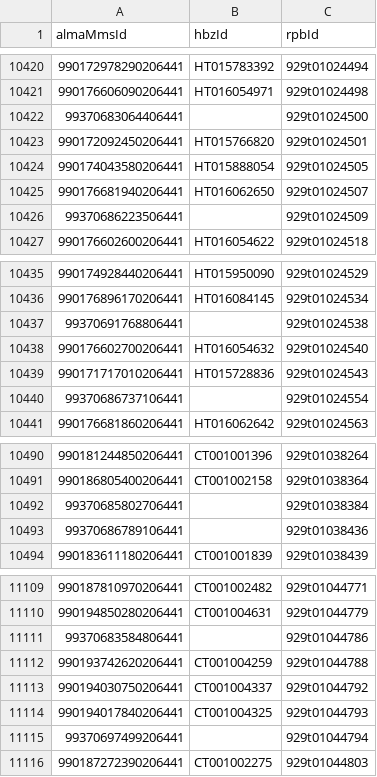
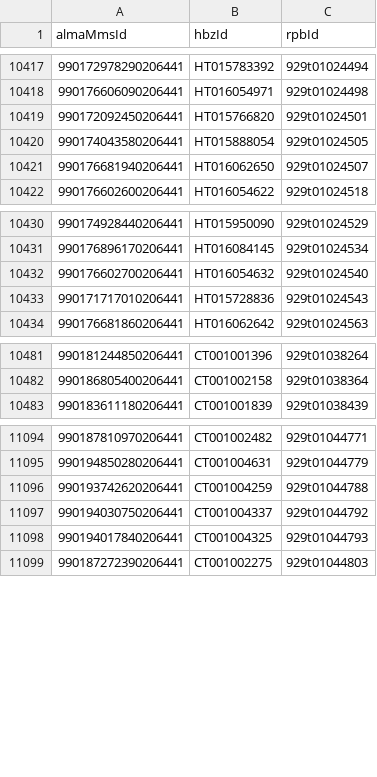
Before and after one commit to TobiasNx/metafacture_workflows, a TSV file: getHbzIdFromLobid/rpbLobidMappingWithHT.tsv, drawn as a sheet; only a part is shown, gaps mark what is left out; the diff covers the shown part only.

```diff
--- a/getHbzIdFromLobid/rpbLobidMappingWithHT.tsv
+++ b/getHbzIdFromLobid/rpbLobidMappingWithHT.tsv
@@ -10421,3 +10418,2 @@ almaMmsId	hbzId	rpbId
 990176606090206441	HT016054971	929t01024498
-99370683064406441		929t01024500
 990172092450206441	HT015766820	929t01024501
@@ -10425,3 +10421,2 @@ almaMmsId	hbzId	rpbId
 990176681940206441	HT016062650	929t01024507
-99370686223506441		929t01024509
 990176602600206441	HT016054622	929t01024518
@@ -10436,6 +10431,4 @@ almaMmsId	hbzId	rpbId
 990176896170206441	HT016084145	929t01024534
-99370691768806441		929t01024538
 990176602700206441	HT016054632	929t01024540
 990171717010206441	HT015728836	929t01024543
-99370686737106441		929t01024554
 990176681860206441	HT016062642	929t01024563
@@ -10491,4 +10482,2 @@ almaMmsId	hbzId	rpbId
 990186805400206441	CT001002158	929t01038364
-99370685802706441		929t01038384
-99370686789106441		929t01038436
 990183611180206441	CT001001839	929t01038439
@@ -11110,3 +11095,2 @@ almaMmsId	hbzId	rpbId
 990194850280206441	CT001004631	929t01044779
-99370683584806441		929t01044786
 990193742620206441	CT001004259	929t01044788
@@ -11114,3 +11098,2 @@ almaMmsId	hbzId	rpbId
 990194017840206441	CT001004325	929t01044793
-99370697499206441		929t01044794
 990187272390206441	CT001002275	929t01044803
```
Also changed, not shown: 16 removed rows elsewhere in this file, 2 other files.
